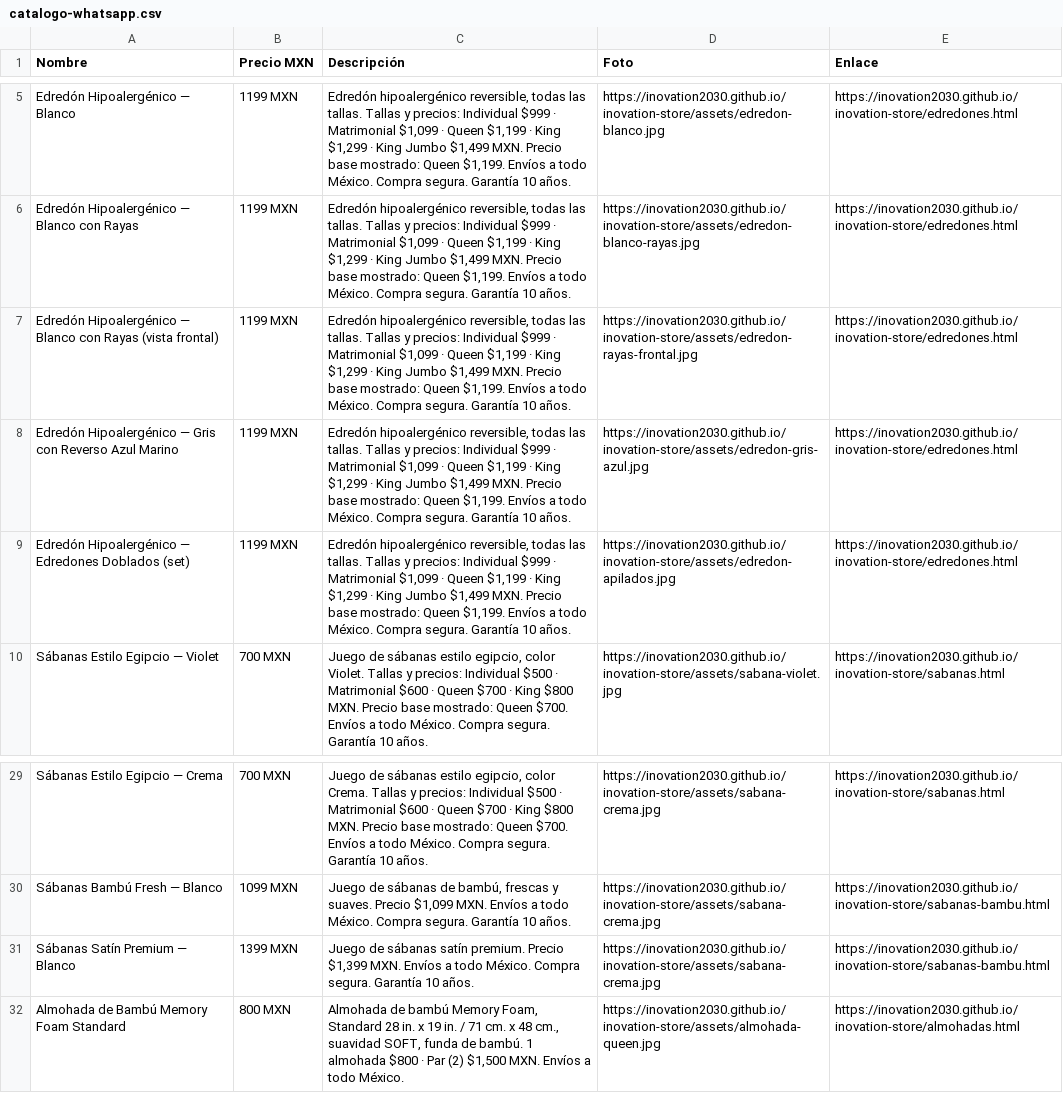
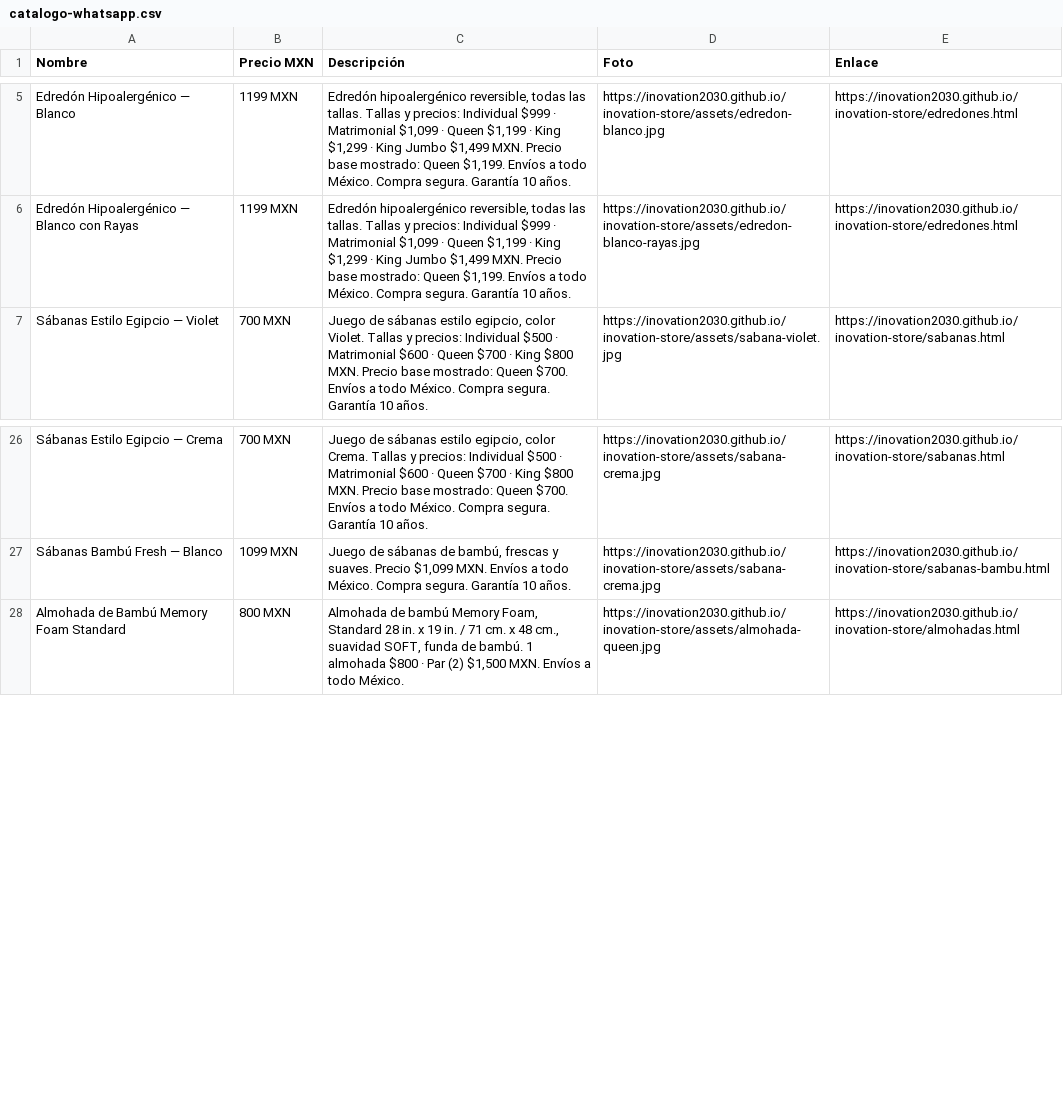
Before and after one commit to inovation2030/inovation-store, a CSV file: catalogo-whatsapp.csv, drawn as a sheet; only a part is shown, gaps mark what is left out; the diff names each change by its address in the sheet, - before the commit and + after, or states it on an @@ line.

```diff
--- a/catalogo-whatsapp.csv
+++ b/catalogo-whatsapp.csv
-row 7: Edredón Hipoalergénico — Blanco con Rayas (vista frontal) | 1199 MXN | Edredón hipoalergénico reversible, todas las tallas. Tallas y precios: Individual $999 · Matrimonial $1,099 · Queen $1,199 · King $1,299 · King Jumbo $1,499 MXN. Precio base mostrado: Queen $1,199. Envíos a todo México. Compra segura. Garantía 10 años. | https://inovation2030.github.io/inovation-store/assets/edredon-rayas-frontal.jpg | https://inovation2030.github.io/inovation-store/edredones.html
-row 8: Edredón Hipoalergénico — Gris con Reverso Azul Marino | 1199 MXN | Edredón hipoalergénico reversible, todas las tallas. Tallas y precios: Individual $999 · Matrimonial $1,099 · Queen $1,199 · King $1,299 · King Jumbo $1,499 MXN. Precio base mostrado: Queen $1,199. Envíos a todo México. Compra segura. Garantía 10 años. | https://inovation2030.github.io/inovation-store/assets/edredon-gris-azul.jpg | https://inovation2030.github.io/inovation-store/edredones.html
-row 9: Edredón Hipoalergénico — Edredones Doblados (set) | 1199 MXN | Edredón hipoalergénico reversible, todas las tallas. Tallas y precios: Individual $999 · Matrimonial $1,099 · Queen $1,199 · King $1,299 · King Jumbo $1,499 MXN. Precio base mostrado: Queen $1,199. Envíos a todo México. Compra segura. Garantía 10 años. | https://inovation2030.github.io/inovation-store/assets/edredon-apilados.jpg | https://inovation2030.github.io/inovation-store/edredones.html
-row 31: Sábanas Satín Premium — Blanco | 1399 MXN | Juego de sábanas satín premium. Precio $1,399 MXN. Envíos a todo México. Compra segura. Garantía 10 años. | https://inovation2030.github.io/inovation-store/assets/sabana-crema.jpg | https://inovation2030.github.io/inovation-store/sabanas-bambu.html
```
Also changed, not shown: catalogo-meta.csv, 5 other files.
